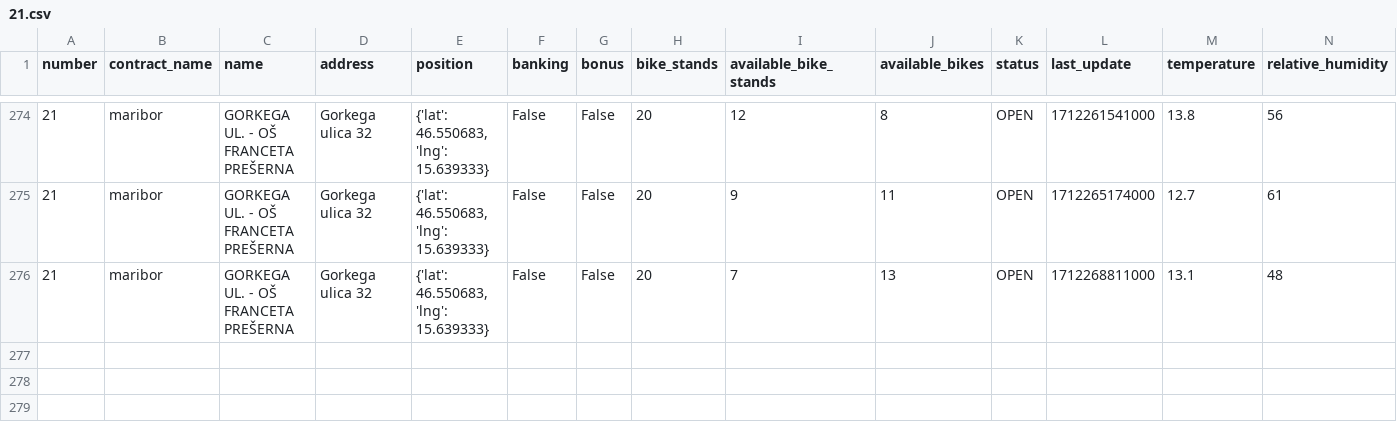
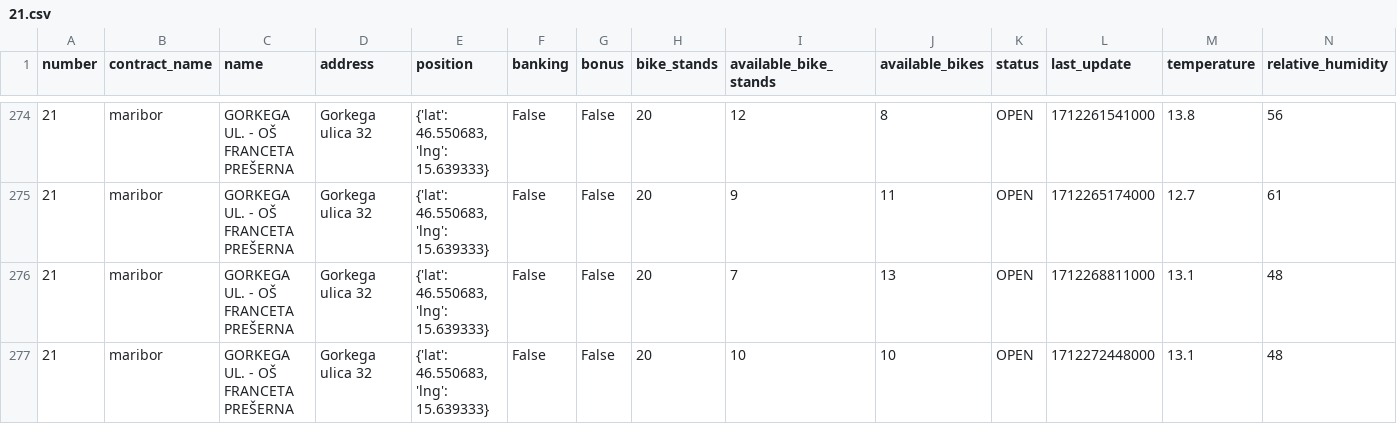
Before and after one commit to jasasuster/mbajk_prediction_system, a CSV file: data/processed/21.csv, drawn as a sheet; only a part is shown, gaps mark what is left out; rows hold the shown columns only; the diff names each change by its address in the sheet, - before the commit and + after, or states it on an @@ line.

```diff
--- a/data/processed/21.csv
+++ b/data/processed/21.csv
+row 277: 21 | maribor | GORKEGA UL. - OŠ FRANCETA PREŠERNA | Gorkega ulica 32 | {'lat': 46.550683, 'lng': 15.639333} | False | False | 20 | 10 | 10 | OPEN | 1712272448000 | 13.1 | 48
```
Also changed, not shown: data/processed/13.csv, data/processed/15.csv, 28 other files.
